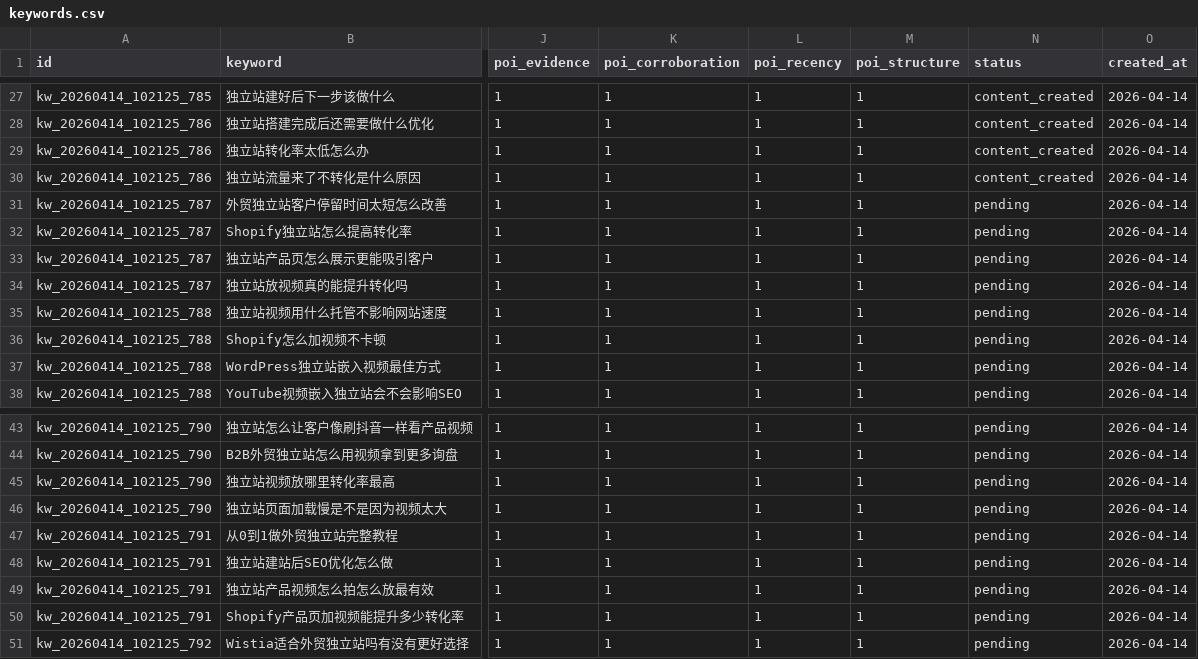
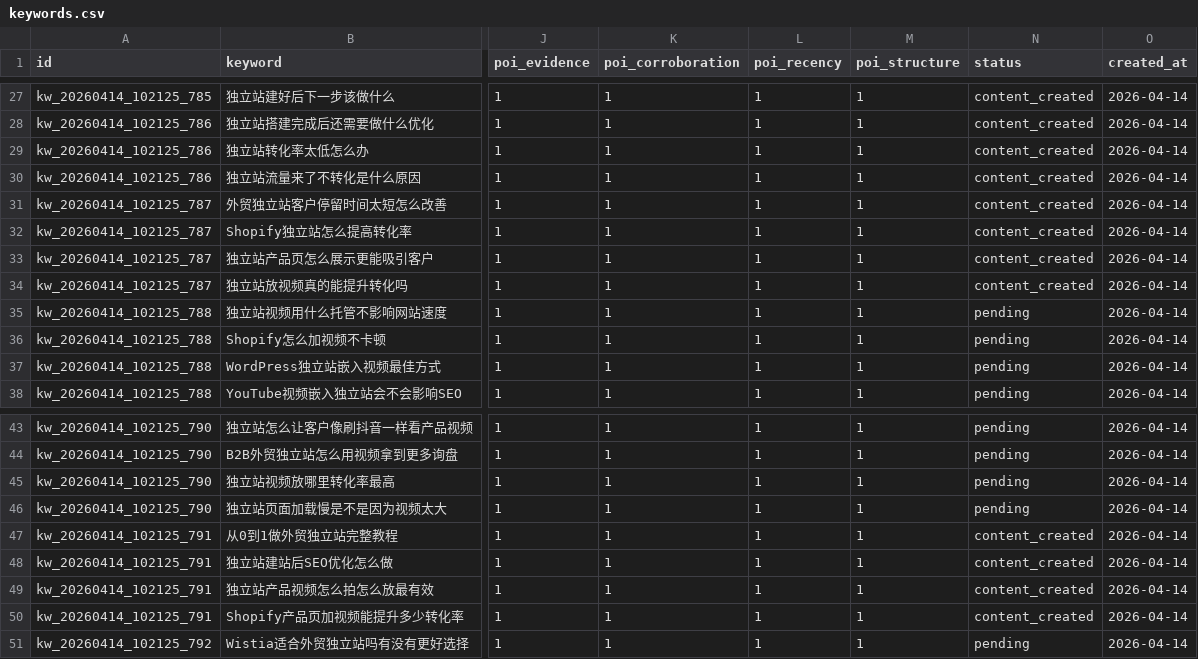
Before and after one commit to whhxf/hq-geo, a CSV file: data/keywords.csv, drawn as a sheet; only a part is shown, gaps mark what is left out; the diff names each change by its address in the sheet, - before the commit and + after, or states it on an @@ line.

```diff
--- a/data/keywords.csv
+++ b/data/keywords.csv
-N31:N34 (status): pending
+N31:N34 (status): content_created
-N47:N50 (status): pending
+N47:N50 (status): content_created
```
Also changed, not shown: 2 other files.
